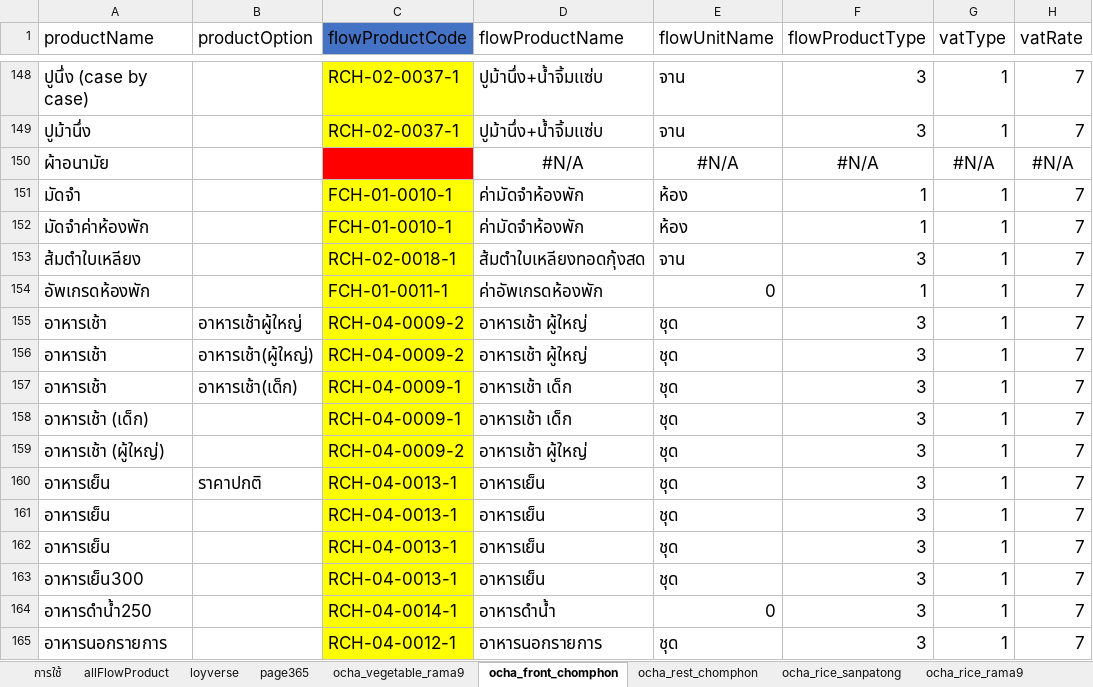
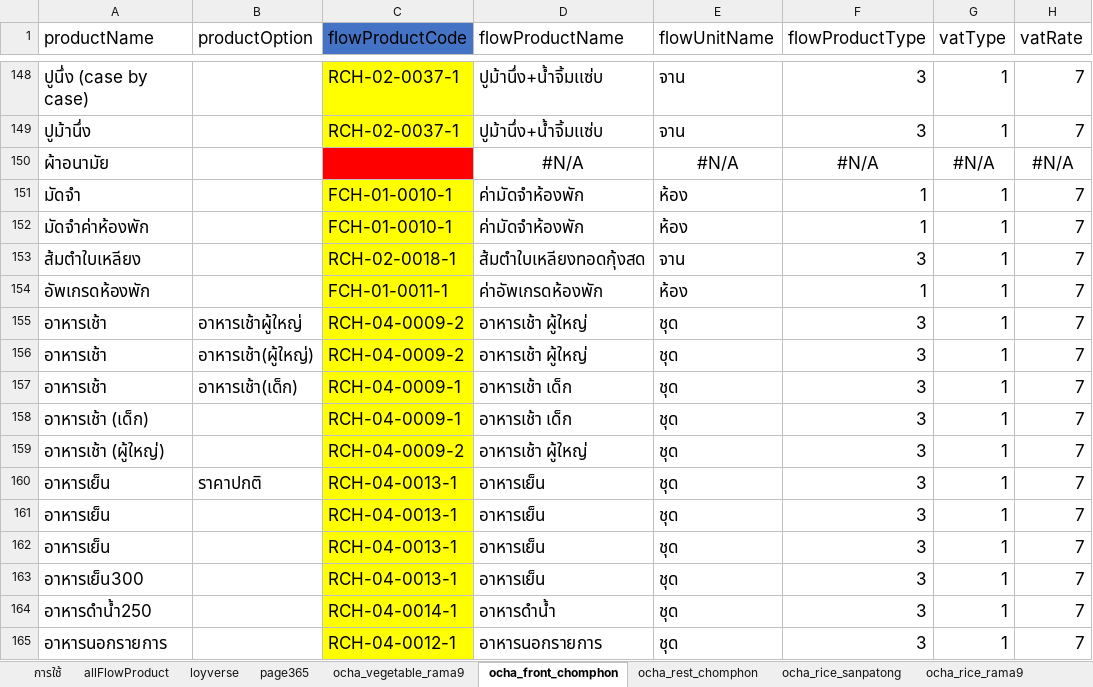
Before and after one commit to yothinn/thamFlowAcc, an Excel workbook: product.xlsx, sheet ocha_front_chomphon, drawn as a sheet; only a part is shown, gaps mark what is left out; values as stored, in another font and other column widths than the file's, no borders; conditional formats and table styles not drawn; the diff covers the shown part only; the diff names each change by its address in the sheet, - before the commit and + after, or states it on an @@ line.

```diff
--- a/product.xlsx (sheet ocha_front_chomphon)
+++ b/product.xlsx (sheet ocha_front_chomphon)
-E154 (flowUnitName): 0
+E154 (flowUnitName): ห้อง
-E164 (flowUnitName): 0
+E164 (flowUnitName): ชุด
```
Also changed, not shown: 8 added rows, 8 removed rows, 33 edited cells and cell formats elsewhere in this sheet, sheet allFlowProduct, sheet ocha_rice_rama9, sheet ocha_vegetable_rama9, sheet loyverse, sheet page365, sheet ocha_rest_chomphon, hidden cells, 1 other file.
